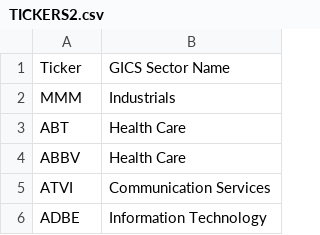
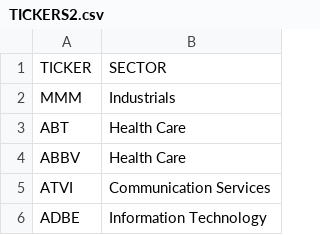
Before and after one commit to tonys20/SIAS_Dashboard, a CSV file: TICKERS2.csv, drawn as a sheet; only a part is shown.

Commit message:
Update TICKERS2.csv

```diff
--- a/TICKERS2.csv
+++ b/TICKERS2.csv
@@ -1,2 +1,2 @@
-Ticker,GICS Sector Name
+TICKER,SECTOR
 MMM,Industrials
```
